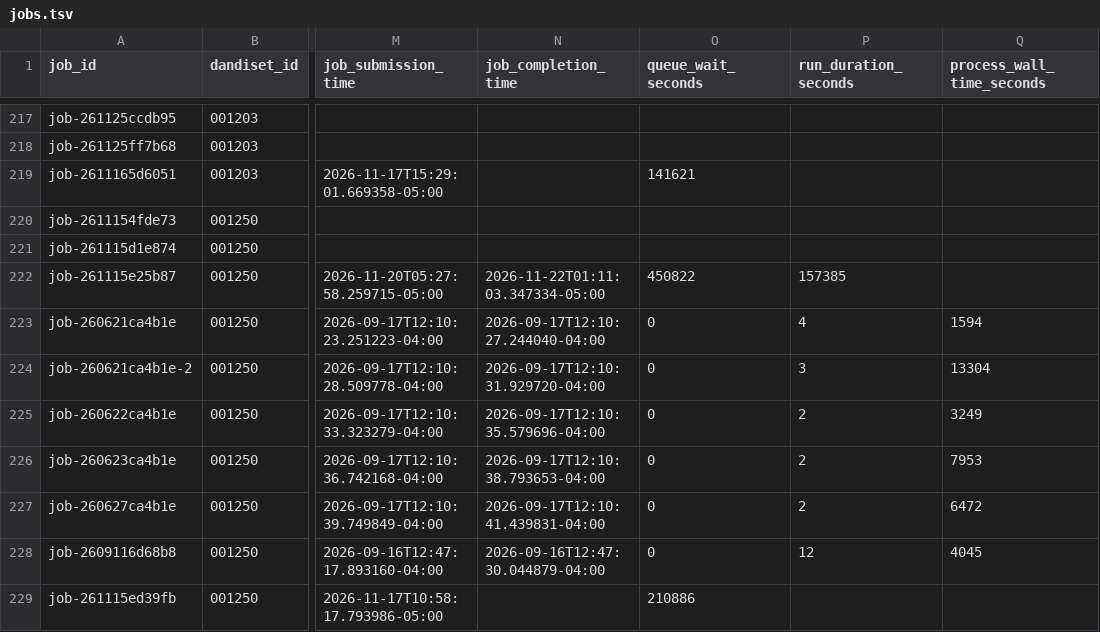
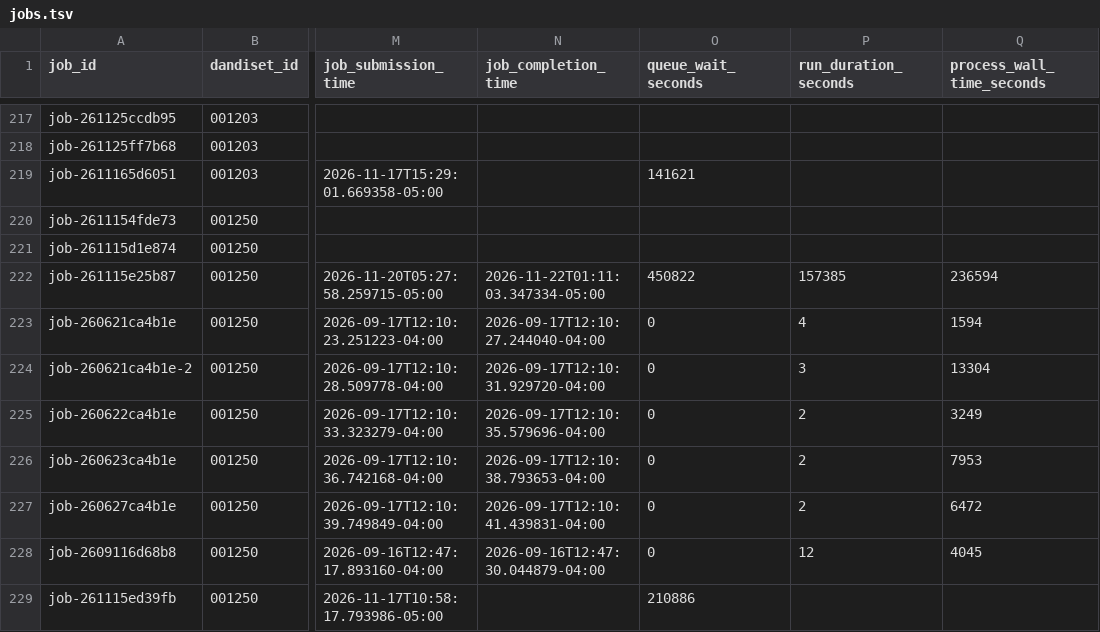
Before and after one commit to dandi-compute/001697, a TSV file: derivatives/jobs.tsv, drawn as a sheet; only a part is shown, gaps mark what is left out; the diff names each change by its address in the sheet, - before the commit and + after, or states it on an @@ line.

```diff
--- a/derivatives/jobs.tsv
+++ b/derivatives/jobs.tsv
-Q222 (process_wall_time_seconds): (empty)
+Q222 (process_wall_time_seconds): 236594
```
Also changed, not shown: 3 other files.
